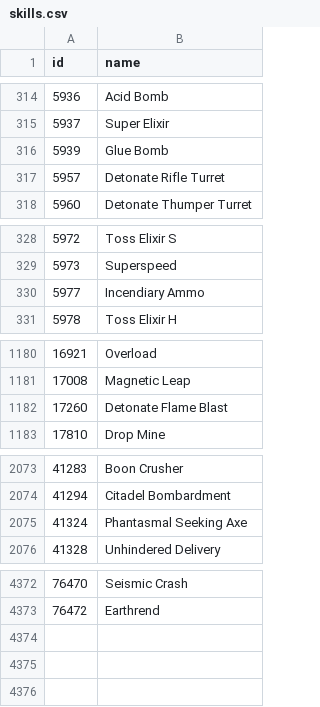
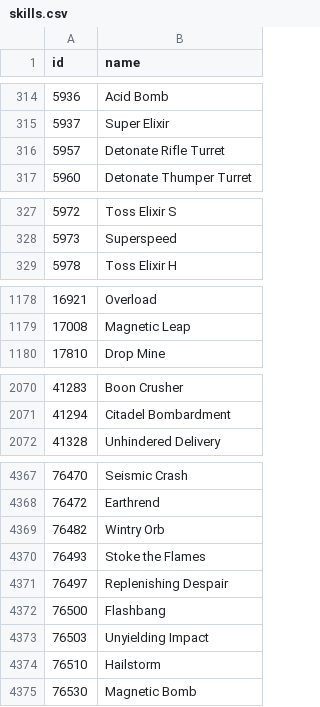
Before and after one commit to accessibilitywars/zaw2, a CSV file: static/skills.csv, drawn as a sheet; only a part is shown, gaps mark what is left out; removed rows and columns are numbered as before the commit, all else as after; the diff covers the shown part only; the diff names each change by its address in the sheet, - before the commit and + after, or states it on an @@ line.

```diff
--- a/static/skills.csv
+++ b/static/skills.csv
-row 316: 5939 | Glue Bomb
-row 330: 5977 | Incendiary Ammo
-row 1182: 17260 | Detonate Flame Blast
-row 2075: 41324 | Phantasmal Seeking Axe
+row 4369: 76482 | Wintry Orb
+row 4370: 76493 | Stoke the Flames
+row 4371: 76497 | Replenishing Despair
+row 4372: 76500 | Flashbang
+row 4373: 76503 | Unyielding Impact
+row 4374: 76510 | Hailstorm
+row 4375: 76530 | Magnetic Bomb
```
Also changed, not shown: 1 removed row and 4 edited cells elsewhere in this file, static/relics.csv, static/traits.csv, 1 other file.
